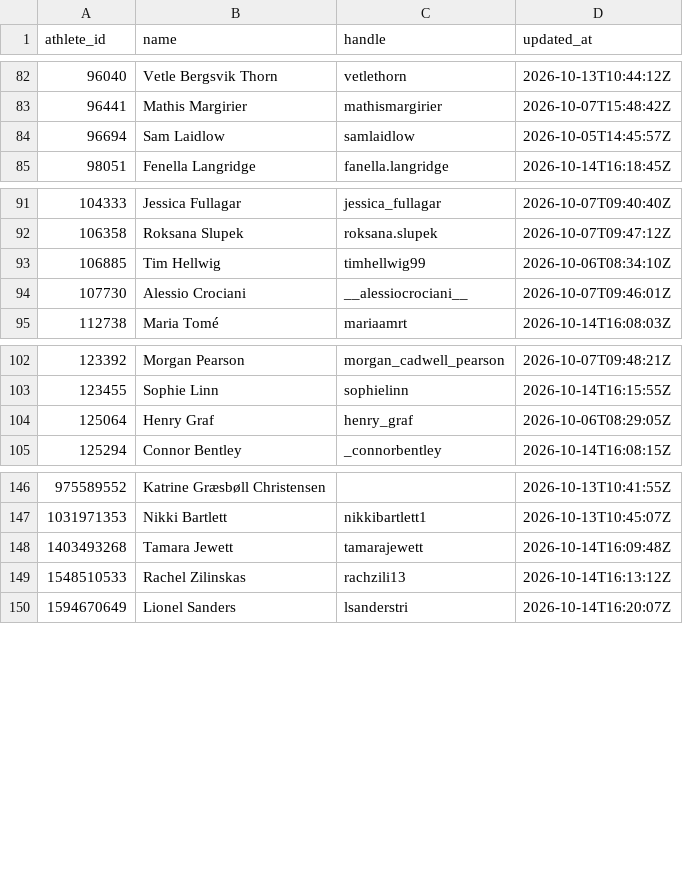
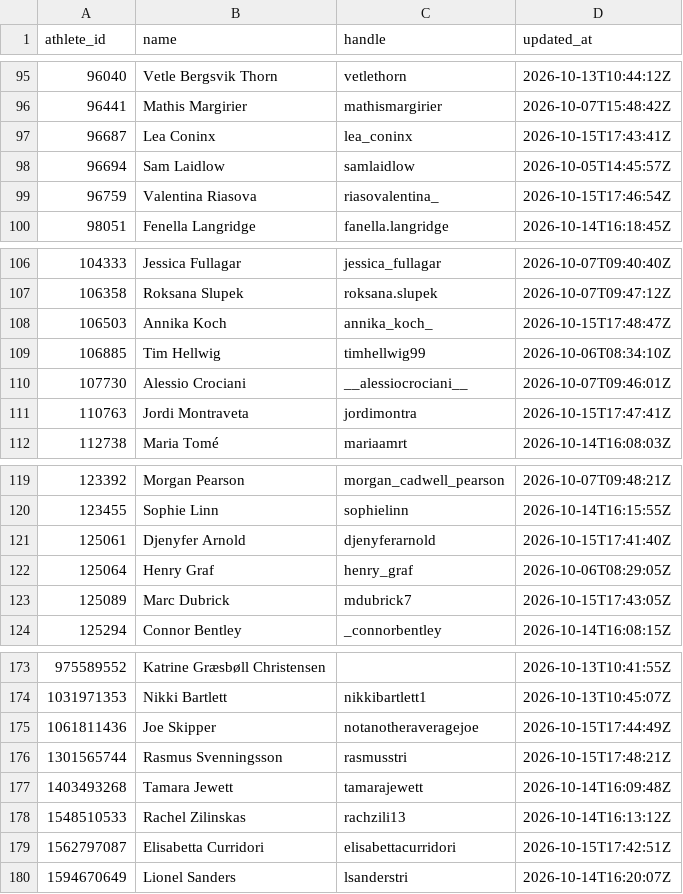
Before and after one commit to Angus-Toms/Pro-Tri-Data, a CSV file: ptd_data/data/instagram.csv, drawn as a sheet; only a part is shown, gaps mark what is left out; the diff covers the shown part only.

```diff
--- a/ptd_data/data/instagram.csv
+++ b/ptd_data/data/instagram.csv
@@ -83,3 +96,5 @@ athlete_id,name,handle,updated_at
 96441,Mathis Margirier,mathismargirier,2026-10-07T15:48:42Z
+96687,Lea Coninx,lea_coninx,2026-10-15T17:43:41Z
 96694,Sam Laidlow,samlaidlow,2026-10-05T14:45:57Z
+96759,Valentina Riasova,riasovalentina_,2026-10-15T17:46:54Z
 98051,Fenella Langridge,fanella.langridge,2026-10-14T16:18:45Z
@@ -92,4 +107,6 @@ athlete_id,name,handle,updated_at
 106358,Roksana Slupek,roksana.slupek,2026-10-07T09:47:12Z
+106503,Annika Koch,annika_koch_,2026-10-15T17:48:47Z
 106885,Tim Hellwig,timhellwig99,2026-10-06T08:34:10Z
 107730,Alessio Crociani,__alessiocrociani__,2026-10-07T09:46:01Z
+110763,Jordi Montraveta,jordimontra,2026-10-15T17:47:41Z
 112738,Maria Tomé,mariaamrt,2026-10-14T16:08:03Z
@@ -103,3 +120,5 @@ athlete_id,name,handle,updated_at
 123455,Sophie Linn,sophielinn,2026-10-14T16:15:55Z
+125061,Djenyfer Arnold,djenyferarnold,2026-10-15T17:41:40Z
 125064,Henry Graf,henry_graf,2026-10-06T08:29:05Z
+125089,Marc Dubrick,mdubrick7,2026-10-15T17:43:05Z
 125294,Connor Bentley,_connorbentley,2026-10-14T16:08:15Z
@@ -147,4 +174,7 @@ athlete_id,name,handle,updated_at
 1031971353,Nikki Bartlett,nikkibartlett1,2026-10-13T10:45:07Z
+1061811436,Joe Skipper,notanotheraveragejoe,2026-10-15T17:44:49Z
+1301565744,Rasmus Svenningsson,rasmusstri,2026-10-15T17:48:21Z
 1403493268,Tamara Jewett,tamarajewett,2026-10-14T16:09:48Z
 1548510533,Rachel Zilinskas,rachzili13,2026-10-14T16:13:12Z
+1562797087,Elisabetta Curridori,elisabettacurridori,2026-10-15T17:42:51Z
 1594670649,Lionel Sanders,lsanderstri,2026-10-14T16:20:07Z
```
Also changed, not shown: 23 added rows elsewhere in this file.
